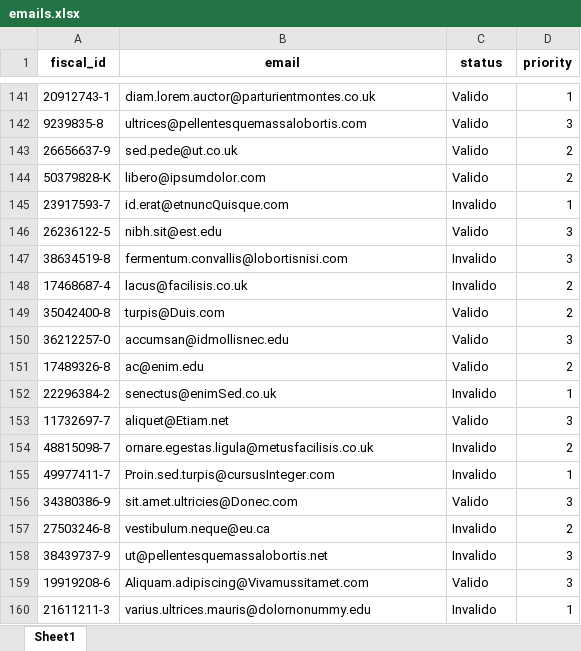
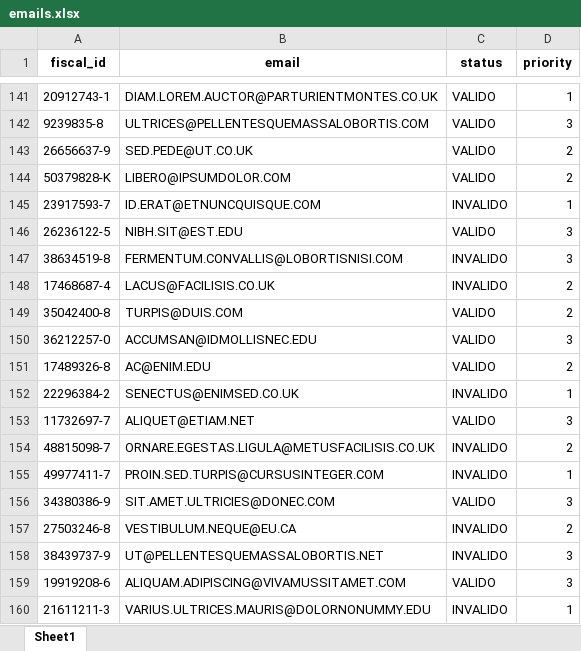
Before and after one commit to BennyRJZ/DEChallenge, an Excel workbook: output/emails.xlsx, sheet Sheet1, drawn as a sheet; only a part is shown, gaps mark what is left out; values as stored, in another font and other column widths than the file's, no borders; the diff covers the shown part only; the diff names each change by its address in the sheet, - before the commit and + after, or states it on an @@ line.

```diff
--- a/output/emails.xlsx (sheet Sheet1)
+++ b/output/emails.xlsx (sheet Sheet1)
-B141 (email): diam.lorem.auctor@parturientmontes.co.uk
+B141 (email): DIAM.LOREM.AUCTOR@PARTURIENTMONTES.CO.UK
-C141:C144 (status): Valido
+C141:C144 (status): VALIDO
-B142 (email): ultrices@pellentesquemassalobortis.com
+B142 (email): ULTRICES@PELLENTESQUEMASSALOBORTIS.COM
-B143 (email): sed.pede@ut.co.uk
+B143 (email): SED.PEDE@UT.CO.UK
-B144 (email): libero@ipsumdolor.com
+B144 (email): LIBERO@IPSUMDOLOR.COM
-B145 (email): id.erat@etnuncQuisque.com
+B145 (email): ID.ERAT@ETNUNCQUISQUE.COM
-C145 (status): Invalido
+C145 (status): INVALIDO
-B146 (email): nibh.sit@est.edu
+B146 (email): NIBH.SIT@EST.EDU
-C146 (status): Valido
+C146 (status): VALIDO
-B147 (email): fermentum.convallis@lobortisnisi.com
+B147 (email): FERMENTUM.CONVALLIS@LOBORTISNISI.COM
-C147:C148 (status): Invalido
+C147:C148 (status): INVALIDO
-B148 (email): lacus@facilisis.co.uk
+B148 (email): LACUS@FACILISIS.CO.UK
-B149 (email): turpis@Duis.com
+B149 (email): TURPIS@DUIS.COM
-C149:C151 (status): Valido
+C149:C151 (status): VALIDO
-B150 (email): accumsan@idmollisnec.edu
+B150 (email): ACCUMSAN@IDMOLLISNEC.EDU
-B151 (email): ac@enim.edu
+B151 (email): AC@ENIM.EDU
-B152 (email): senectus@enimSed.co.uk
+B152 (email): SENECTUS@ENIMSED.CO.UK
-C152 (status): Invalido
+C152 (status): INVALIDO
-B153 (email): aliquet@Etiam.net
+B153 (email): ALIQUET@ETIAM.NET
-C153 (status): Valido
+C153 (status): VALIDO
-B154 (email): ornare.egestas.ligula@metusfacilisis.co.uk
+B154 (email): ORNARE.EGESTAS.LIGULA@METUSFACILISIS.CO.UK
-C154:C155 (status): Invalido
+C154:C155 (status): INVALIDO
-B155 (email): Proin.sed.turpis@cursusInteger.com
+B155 (email): PROIN.SED.TURPIS@CURSUSINTEGER.COM
-B156 (email): sit.amet.ultricies@Donec.com
+B156 (email): SIT.AMET.ULTRICIES@DONEC.COM
-C156 (status): Valido
+C156 (status): VALIDO
-B157 (email): vestibulum.neque@eu.ca
+B157 (email): VESTIBULUM.NEQUE@EU.CA
-C157:C158 (status): Invalido
+C157:C158 (status): INVALIDO
-B158 (email): ut@pellentesquemassalobortis.net
+B158 (email): UT@PELLENTESQUEMASSALOBORTIS.NET
-B159 (email): Aliquam.adipiscing@Vivamussitamet.com
+B159 (email): ALIQUAM.ADIPISCING@VIVAMUSSITAMET.COM
-C159 (status): Valido
+C159 (status): VALIDO
-B160 (email): varius.ultrices.mauris@dolornonummy.edu
+B160 (email): VARIUS.ULTRICES.MAURIS@DOLORNONUMMY.EDU
-C160 (status): Invalido
+C160 (status): INVALIDO
```
Also changed, not shown: 1098 edited cells elsewhere in this sheet, output/clientes.xlsx, output/phones.xlsx, 2 other files.
